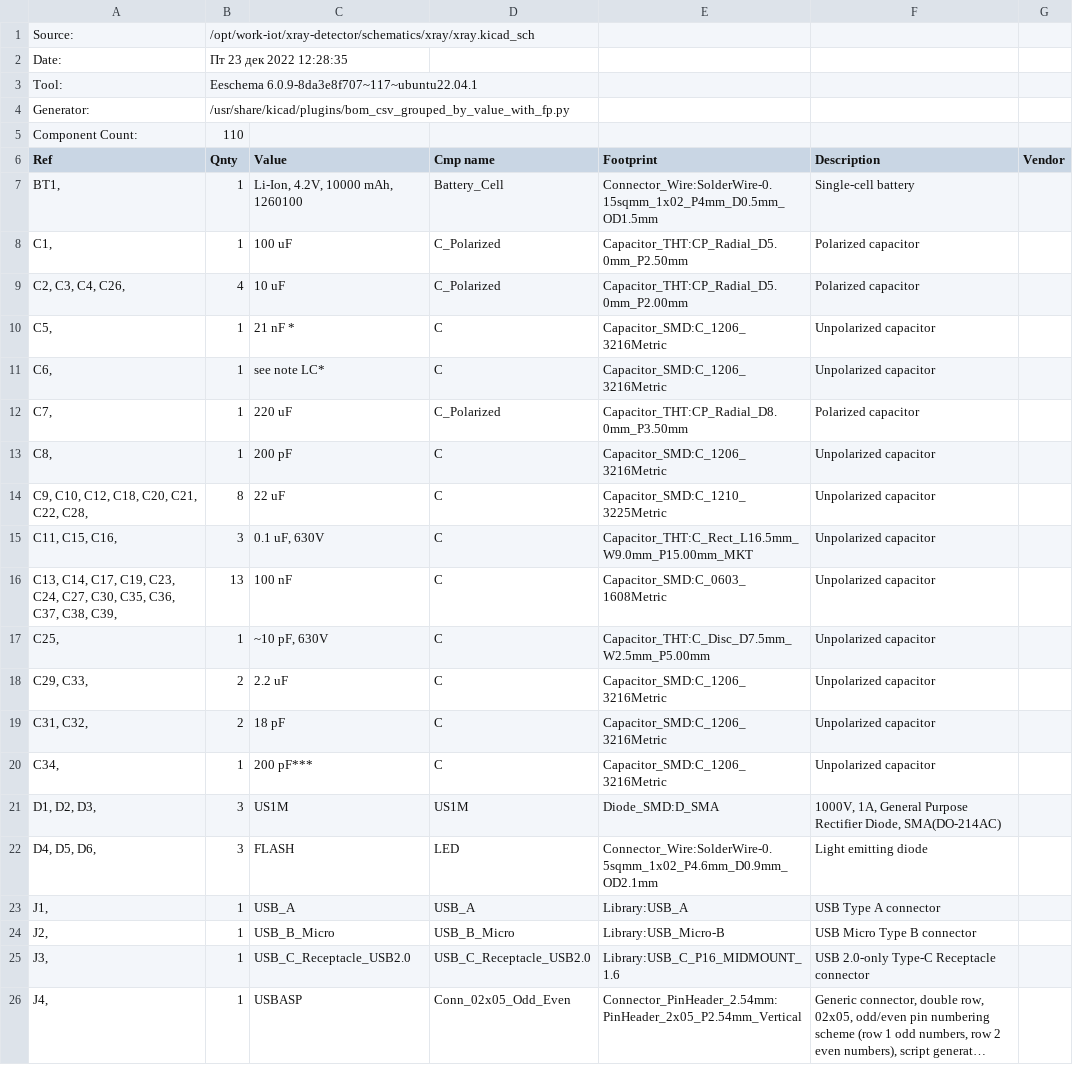
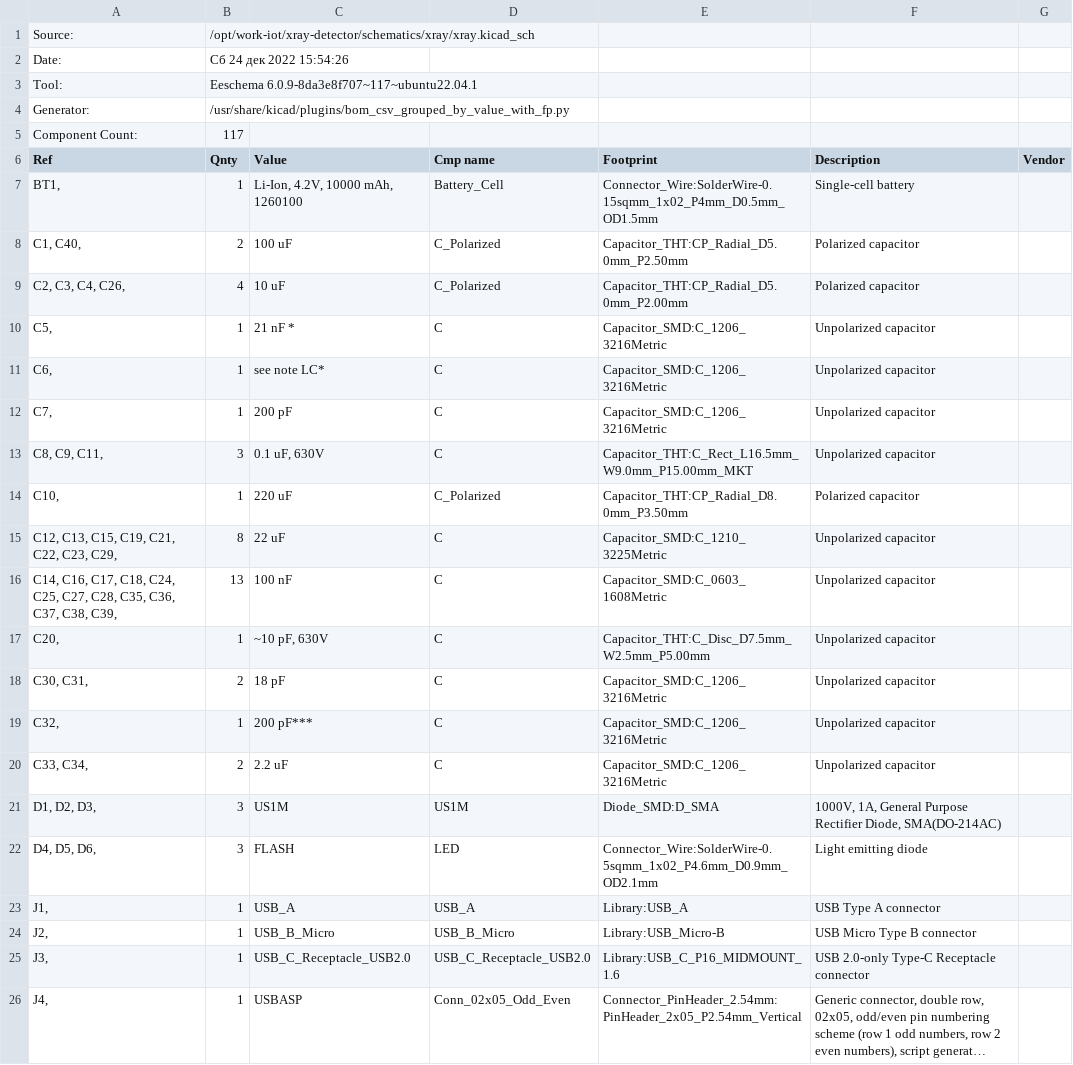
Before and after one commit to shm-dmitry/xray-detector, a CSV file: schematics/xray/xray.csv, drawn as a sheet; only a part is shown; long unchanged cells end in …; the diff covers the shown part only.

```diff
--- a/schematics/xray/xray.csv
+++ b/schematics/xray/xray.csv
@@ -1,9 +1,9 @@
 "Source:","/opt/work-iot/xray-detector/schematics/xray/xray.kicad_sch"
-"Date:","Пт 23 дек 2022 12:28:35"
+"Date:","Сб 24 дек 2022 15:54:26"
 "Tool:","Eeschema 6.0.9-8da3e8f707~117~ubuntu22.04.1"
 "Generator:","/usr/share/kicad/plugins/bom_csv_grouped_by_value_with_fp.py"
-"Component Count:","110"
+"Component Count:","117"
 "Ref","Qnty","Value","Cmp name","Footprint","Description","Vendor"
 "BT1, ","1","Li-Ion, 4.2V, 10000 mAh, 1260100","Battery_Cell","Connector_Wire:SolderWire-0.15sqmm_1x02_P4mm_D0.5mm_OD1.5mm","Single-cell battery",""
-"C1, ","1","100 uF","C_Polarized","Capacitor_THT:CP_Radial_D5.0mm_P2.50mm","Polarized capacitor",""
+"C1, C40, ","2","100 uF","C_Polarized","Capacitor_THT:CP_Radial_D5.0mm_P2.50mm","Polarized capacitor",""
 "C2, C3, C4, C26, ","4","10 uF","C_Polarized","Capacitor_THT:CP_Radial_D5.0mm_P2.00mm","Polarized capacitor",""
@@ -11,11 +11,11 @@
 "C6, ","1","see note LC*","C","Capacitor_SMD:C_1206_3216Metric","Unpolarized capacitor",""
-"C7, ","1","220 uF","C_Polarized","Capacitor_THT:CP_Radial_D8.0mm_P3.50mm","Polarized capacitor",""
-"C8, ","1","200 pF","C","Capacitor_SMD:C_1206_3216Metric","Unpolarized capacitor",""
-"C9, C10, C12, C18, C20, C21, C22, C28, ","8","22 uF","C","Capacitor_SMD:C_1210_3225Metric","Unpolarized capacitor",""
-"C11, C15, C16, ","3","0.1 uF, 630V","C","Capacitor_THT:C_Rect_L16.5mm_W9.0mm_P15.00mm_MKT","Unpolarized capacitor",""
-"C13, C14, C17, C19, C23, C24, C27, C30, C35, C36, C37, C38, C39, ","13","100 nF","C","Capacitor_SMD:C_0603_1608Metric","Unpolarized capacitor",""
-"C25, ","1","~10 pF, 630V","C","Capacitor_THT:C_Disc_D7.5mm_W2.5mm_P5.00mm","Unpolarized capacitor",""
-"C29, C33, ","2","2.2 uF","C","Capacitor_SMD:C_1206_3216Metric","Unpolarized capacitor",""
-"C31, C32, ","2","18 pF","C","Capacitor_SMD:C_1206_3216Metric","Unpolarized capacitor",""
-"C34, ","1","200 pF***","C","Capacitor_SMD:C_1206_3216Metric","Unpolarized capacitor",""
+"C7, ","1","200 pF","C","Capacitor_SMD:C_1206_3216Metric","Unpolarized capacitor",""
+"C8, C9, C11, ","3","0.1 uF, 630V","C","Capacitor_THT:C_Rect_L16.5mm_W9.0mm_P15.00mm_MKT","Unpolarized capacitor",""
+"C10, ","1","220 uF","C_Polarized","Capacitor_THT:CP_Radial_D8.0mm_P3.50mm","Polarized capacitor",""
+"C12, C13, C15, C19, C21, C22, C23, C29, ","8","22 uF","C","Capacitor_SMD:C_1210_3225Metric","Unpolarized capacitor",""
+"C14, C16, C17, C18, C24, C25, C27, C28, C35, C36, C37, C38, C39, ","13","100 nF","C","Capacitor_SMD:C_0603_1608Metric","Unpolarized capacitor",""
+"C20, ","1","~10 pF, 630V","C","Capacitor_THT:C_Disc_D7.5mm_W2.5mm_P5.00mm","Unpolarized capacitor",""
+"C30, C31, ","2","18 pF","C","Capacitor_SMD:C_1206_3216Metric","Unpolarized capacitor",""
+"C32, ","1","200 pF***","C","Capacitor_SMD:C_1206_3216Metric","Unpolarized capacitor",""
+"C33, C34, ","2","2.2 uF","C","Capacitor_SMD:C_1206_3216Metric","Unpolarized capacitor",""
 "D1, D2, D3, ","3","US1M","US1M","Diode_SMD:D_SMA","1000V, 1A, General Purpose Rectifier Diode, SMA(DO-214AC)",""
```
Also changed, not shown: 3 added rows, 3 removed rows and 18 edited cells elsewhere in this file, 15 other files.
